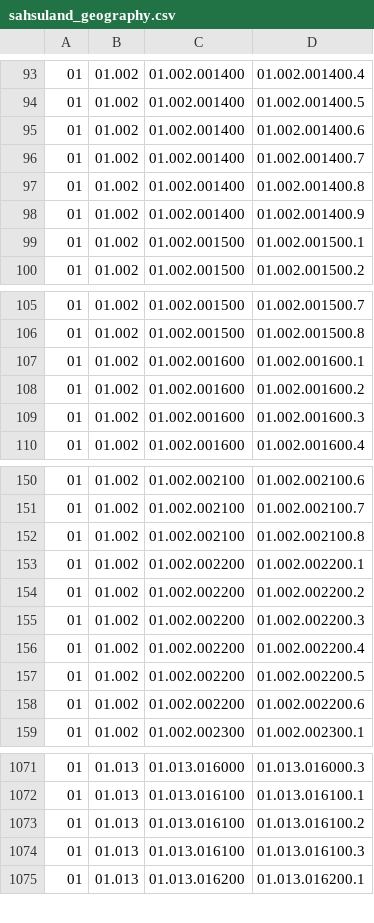
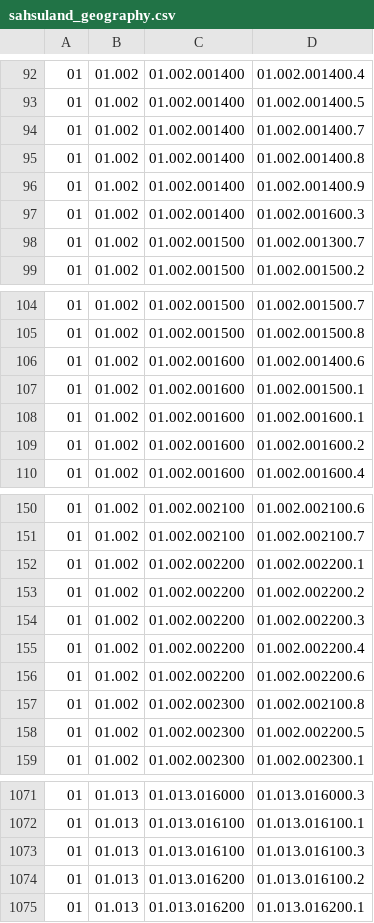
Before and after one commit to smallAreaHealthStatisticsUnit/rapidInquiryFacility, a CSV file: rifDatabase/Postgres/sahsuland/data/sahsuland_geography.csv, drawn as a sheet; only a part is shown, gaps mark what is left out; the diff covers the shown part only.

```diff
--- a/rifDatabase/Postgres/sahsuland/data/sahsuland_geography.csv
+++ b/rifDatabase/Postgres/sahsuland/data/sahsuland_geography.csv
@@ -94,3 +93,2 @@
 01,01.002,01.002.001400,01.002.001400.5
-01,01.002,01.002.001400,01.002.001400.6
 01,01.002,01.002.001400,01.002.001400.7
@@ -98,3 +96,4 @@
 01,01.002,01.002.001400,01.002.001400.9
-01,01.002,01.002.001500,01.002.001500.1
+01,01.002,01.002.001400,01.002.001600.3
+01,01.002,01.002.001500,01.002.001300.7
 01,01.002,01.002.001500,01.002.001500.2
@@ -106,5 +105,6 @@
 01,01.002,01.002.001500,01.002.001500.8
+01,01.002,01.002.001600,01.002.001400.6
+01,01.002,01.002.001600,01.002.001500.1
 01,01.002,01.002.001600,01.002.001600.1
 01,01.002,01.002.001600,01.002.001600.2
-01,01.002,01.002.001600,01.002.001600.3
 01,01.002,01.002.001600,01.002.001600.4
@@ -151,3 +151,2 @@
 01,01.002,01.002.002100,01.002.002100.7
-01,01.002,01.002.002100,01.002.002100.8
 01,01.002,01.002.002200,01.002.002200.1
@@ -156,4 +155,5 @@
 01,01.002,01.002.002200,01.002.002200.4
-01,01.002,01.002.002200,01.002.002200.5
 01,01.002,01.002.002200,01.002.002200.6
+01,01.002,01.002.002300,01.002.002100.8
+01,01.002,01.002.002300,01.002.002200.5
 01,01.002,01.002.002300,01.002.002300.1
@@ -1072,4 +1072,4 @@
 01,01.013,01.013.016100,01.013.016100.1
-01,01.013,01.013.016100,01.013.016100.2
 01,01.013,01.013.016100,01.013.016100.3
+01,01.013,01.013.016200,01.013.016100.2
 01,01.013,01.013.016200,01.013.016200.1
```
Also changed, not shown: 1 added row, 2 removed rows and 14 edited cells elsewhere in this file, 6 other files.
